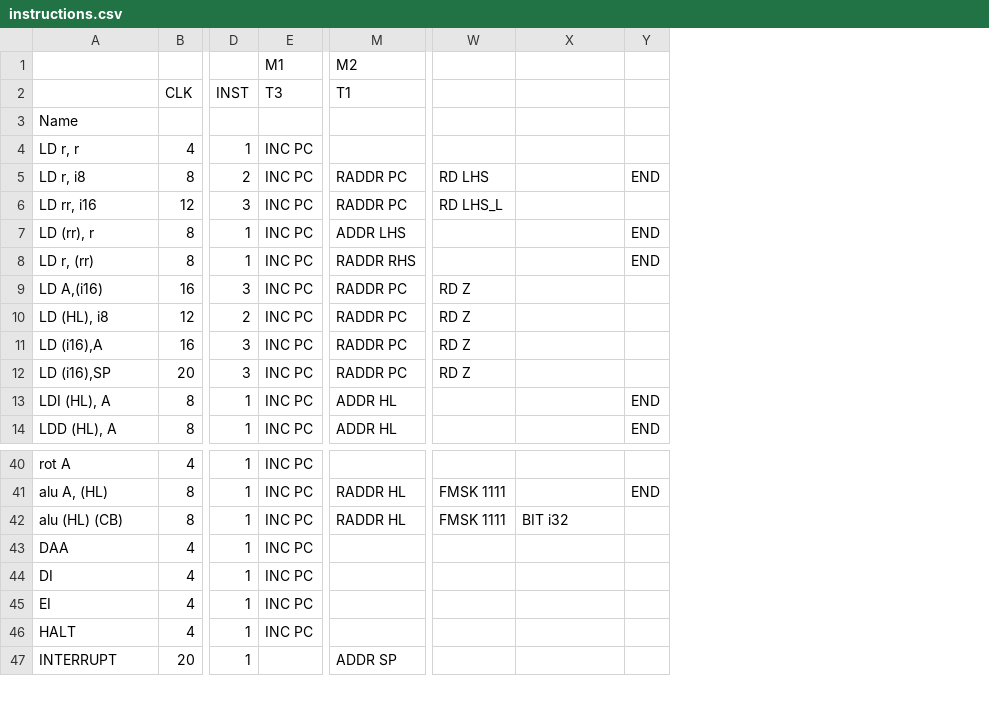
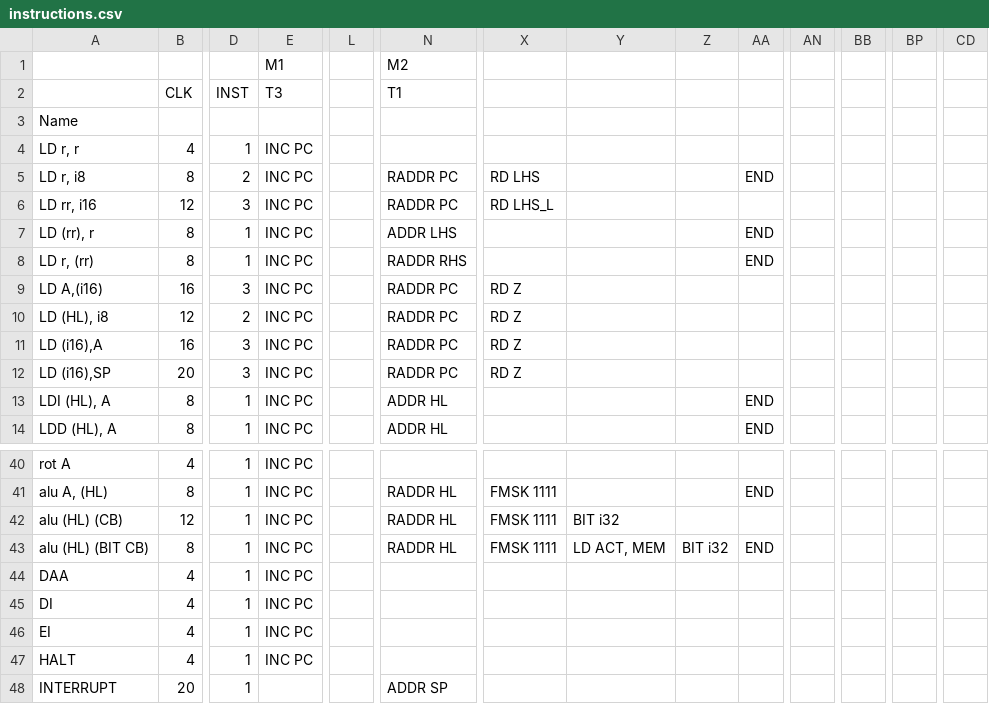
Before and after one commit to RamiHg/RustyBoy, a CSV file: soc/instructions.csv, drawn as a sheet; only a part is shown, gaps mark what is left out; rows hold the shown columns only; the diff names each change by its address in the sheet, - before the commit and + after, or states it on an @@ line.

```diff
--- a/soc/instructions.csv
+++ b/soc/instructions.csv
+column L, empty
+column Z, empty
+column AN, empty
+column BB, empty
+column BP, empty
+column CD, empty
-B42: 8
+B42: 12
+row 43: alu (HL) (BIT CB) | 8 | 1 | INC PC |  | RADDR HL | FMSK 1111 | LD ACT, MEM | BIT i32 | END
```
Also changed, not shown: 14 other files.
